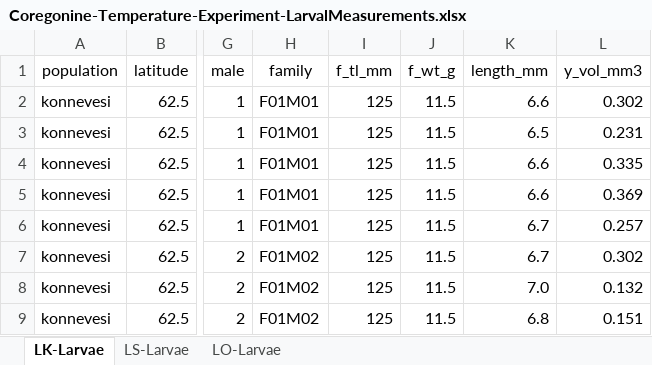
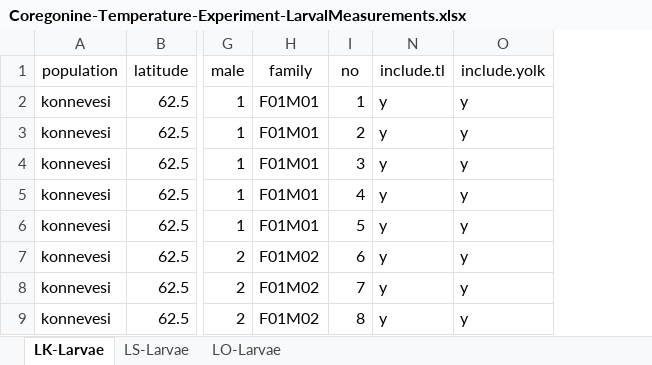
Before and after one commit to taylorstewart/Stewart-et-al-2021---Coregonine-Temp-Embryo, an Excel workbook: data/Coregonine-Temperature-Experiment-LarvalMeasurements.xlsx, sheet LK-Larvae, drawn as a sheet; only a part is shown, gaps mark what is left out; values as stored, in another font and other column widths than the file's, no borders; removed rows and columns are numbered as before the commit, all else as after; the diff names each change by its address in the sheet, - before the commit and + after, or states it on an @@ line.

```diff
--- a/data/Coregonine-Temperature-Experiment-LarvalMeasurements.xlsx (sheet LK-Larvae)
+++ b/data/Coregonine-Temperature-Experiment-LarvalMeasurements.xlsx (sheet LK-Larvae)
-column I (f_tl_mm), rows 2-9: all 125
@@ column J (f_wt_g) hidden, rows 2-9: all 11.5 @@
@@ column K (length_mm) hidden, rows 2-9: 6.6 | 6.5 | 6.6 | 6.6 | 6.7 | 6.7 | 7.0 | 6.8 @@
@@ column L (y_vol_mm3) hidden, rows 2-9: 0.302 | 0.231 | 0.335 | 0.369 | 0.257 | 0.302 | 0.132 | 0.151 @@
+column I (no), rows 2-9: 1 | 2 | 3 | 4 | 5 | 6 | 7 | 8
+column N (include.tl), rows 2-9: all y
+column O (include.yolk), rows 2-9: all y
```
Also changed, not shown: sheet LO-Larvae, sheet LS-Larvae, data/Coregonine-Temperature-Experiment-AdultMeasurements.xlsx, data/Coregonine-Temperature-Experiment-FI-Hatch.xlsx, 8 other files.
